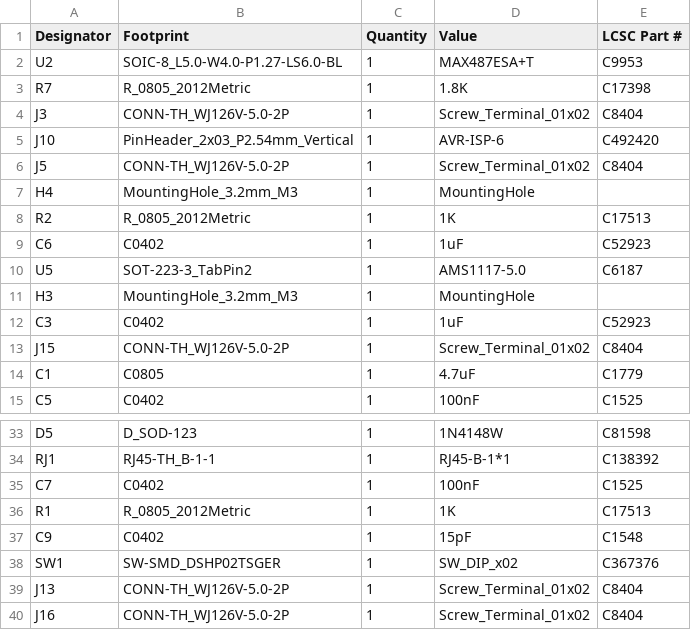
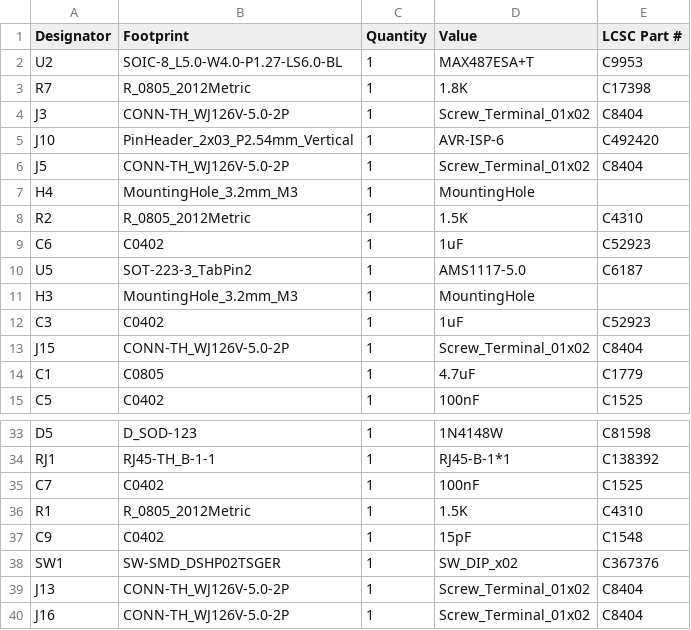
Before and after one commit to maciekish/warthogathome, a CSV file: KiCad PCBs/Nano Slave/production/bom.csv, drawn as a sheet; only a part is shown, gaps mark what is left out.

```diff
--- a/KiCad PCBs/Nano Slave/production/bom.csv
+++ b/KiCad PCBs/Nano Slave/production/bom.csv
@@ -7,3 +7,3 @@ J5,CONN-TH_WJ126V-5.0-2P,1,Screw_Terminal_01x02,C8404
 H4,MountingHole_3.2mm_M3,1,MountingHole,
-R2,R_0805_2012Metric,1,1K,C17513
+R2,R_0805_2012Metric,1,1.5K,C4310
 C6,C0402,1,1uF,C52923
@@ -35,3 +35,3 @@ RJ1,RJ45-TH_B-1-1,1,RJ45-B-1*1,C138392
 C7,C0402,1,100nF,C1525
-R1,R_0805_2012Metric,1,1K,C17513
+R1,R_0805_2012Metric,1,1.5K,C4310
 C9,C0402,1,15pF,C1548
```
Also changed, not shown: 5 other files.
